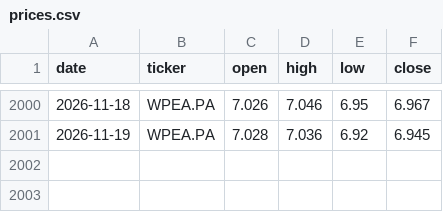
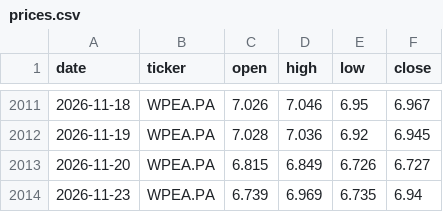
Before and after one commit to DonSanchitoo/pea_tracker, a CSV file: data/prices.csv, drawn as a sheet; only a part is shown, gaps mark what is left out; the diff covers the shown part only; the diff names each change by its address in the sheet, - before the commit and + after, or states it on an @@ line.

```diff
--- a/data/prices.csv
+++ b/data/prices.csv
+row 2013: 2026-11-20 | WPEA.PA | 6.815 | 6.849 | 6.726 | 6.727
+row 2014: 2026-11-23 | WPEA.PA | 6.739 | 6.969 | 6.735 | 6.94
```
Also changed, not shown: 11 added rows and 4 edited cells elsewhere in this file, data/history.csv, 4 other files.
